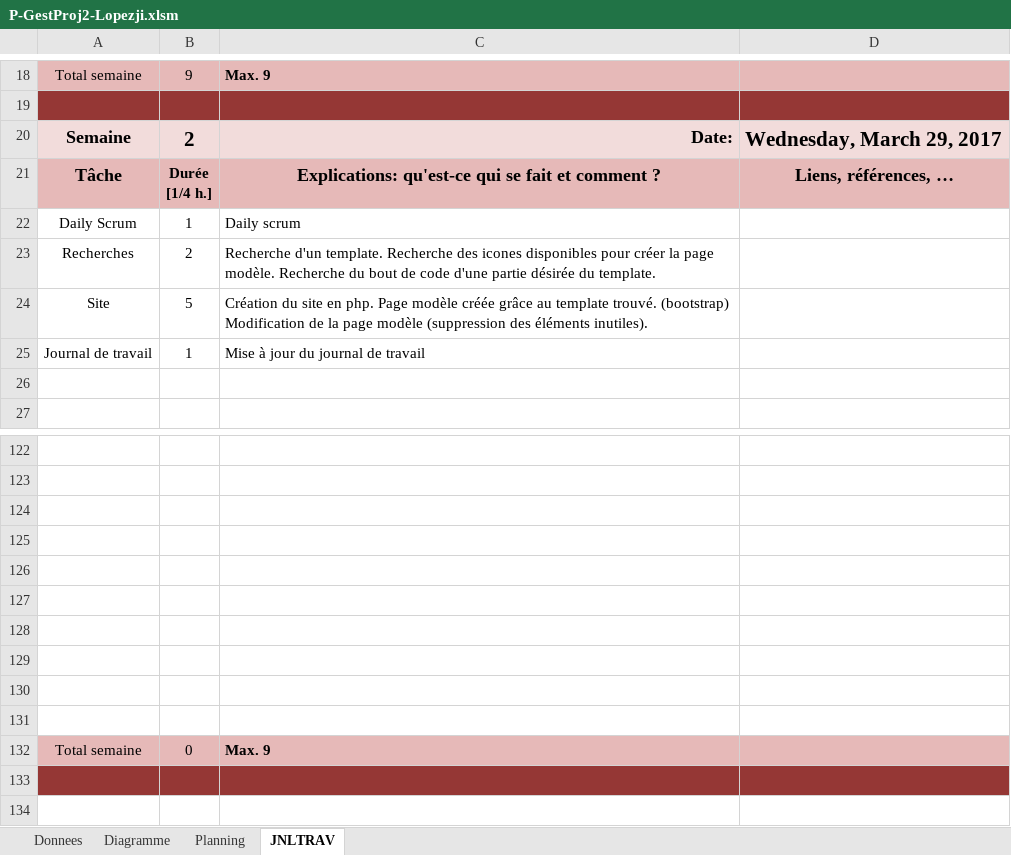
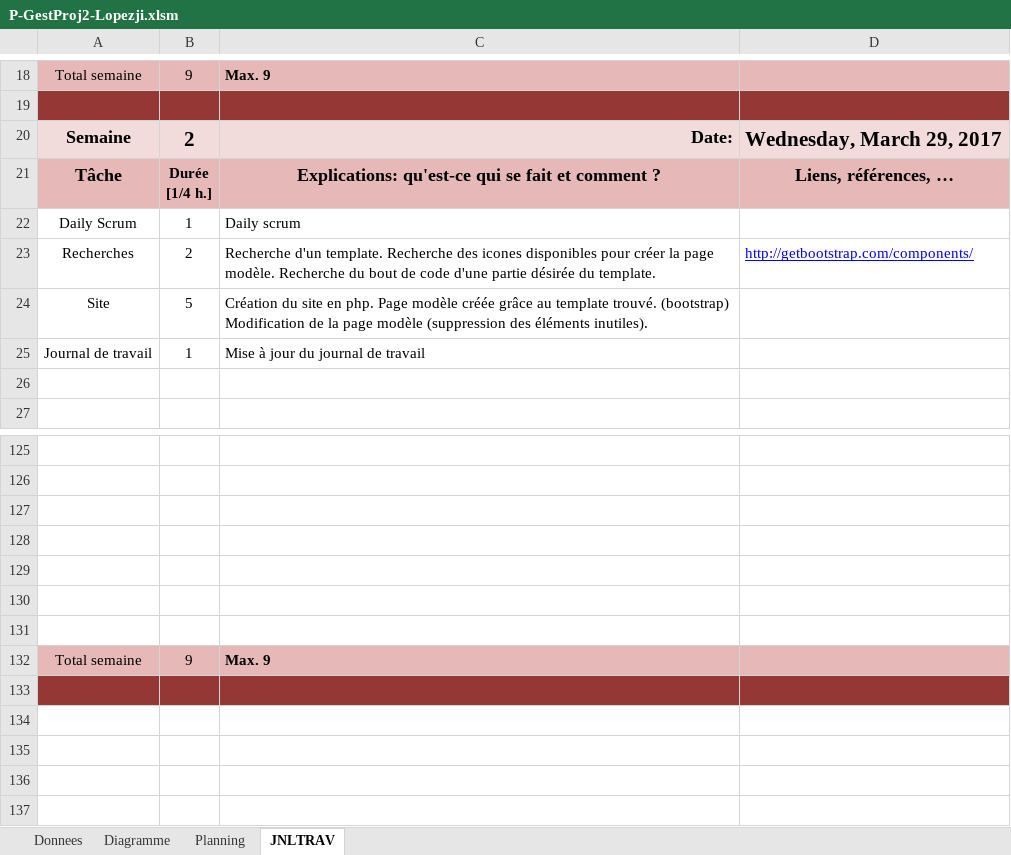
Before and after one commit to Fairymax/col-go-lo, an Excel workbook: P-GestProj2-Lopezji.xlsm, sheet JNLTRAV, drawn as a sheet; only a part is shown, gaps mark what is left out; values as stored, in another font and other column widths than the file's, no borders; charts and pictures not drawn; removed rows and columns are numbered as before the commit, all else as after; the diff covers the shown part only; the diff names each change by its address in the sheet, - before the commit and + after, or states it on an @@ line.

```diff
--- a/P-GestProj2-Lopezji.xlsm (sheet JNLTRAV)
+++ b/P-GestProj2-Lopezji.xlsm (sheet JNLTRAV)
-D23: (empty)
+D23: http://getbootstrap.com/components/
-row 129: (empty)
-row 130: (empty)
-row 131: (empty)
-B132: 0
+B132: 9
```
Also changed, not shown: 5 added rows, 2 removed rows and 8 edited cells elsewhere in this sheet, charts or pictures, 8 other files.
